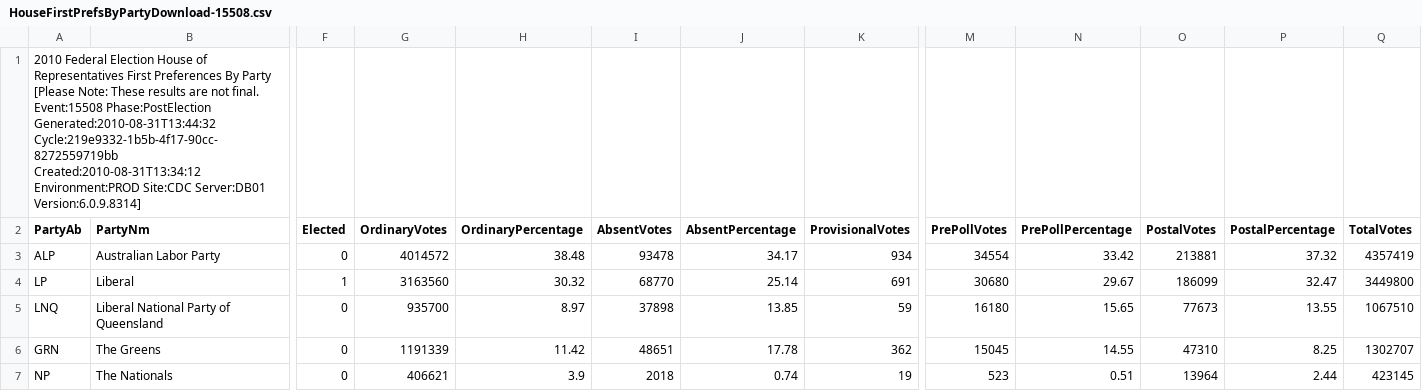
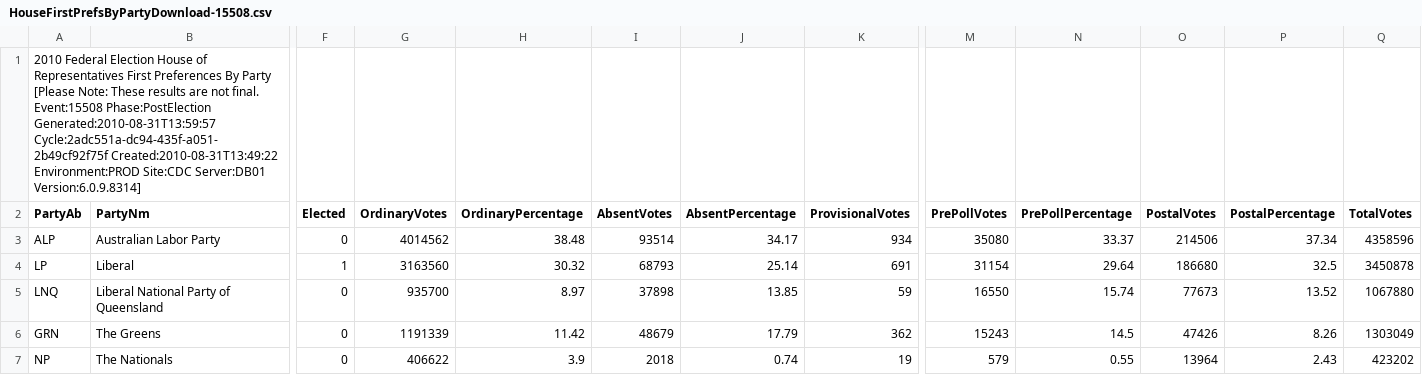
Before and after one commit to d1b/AustralianFederalElection2010CSV, a CSV file: HouseFirstPrefsByPartyDownload-15508.csv, drawn as a sheet; only a part is shown, gaps mark what is left out; the diff covers the shown part only; the diff names each change by its address in the sheet, - before the commit and + after, or states it on an @@ line.

```diff
--- a/HouseFirstPrefsByPartyDownload-15508.csv
+++ b/HouseFirstPrefsByPartyDownload-15508.csv
-A1 (PartyAb): …Event:15508 Phase:PostElection Generated:2010-08-31T13:44:32 Cycle:219e9332-1b5b-4f17-90cc-8272559719bb Created:2010-08-31T13:34:12 Environment:PROD Site:CDC…
+A1 (PartyAb): …Event:15508 Phase:PostElection Generated:2010-08-31T13:59:57 Cycle:2adc551a-dc94-435f-a051-2b49cf92f75f Created:2010-08-31T13:49:22 Environment:PROD Site:CDC…
-G3 (OrdinaryVotes): 4014572
+G3 (OrdinaryVotes): 4014562
-I3 (AbsentVotes): 93478
+I3 (AbsentVotes): 93514
-M3 (PrePollVotes): 34554
+M3 (PrePollVotes): 35080
-N3 (PrePollPercentage): 33.42
+N3 (PrePollPercentage): 33.37
-O3 (PostalVotes): 213881
+O3 (PostalVotes): 214506
-P3 (PostalPercentage): 37.32
+P3 (PostalPercentage): 37.34
-Q3 (TotalVotes): 4357419
+Q3 (TotalVotes): 4358596
-I4 (AbsentVotes): 68770
+I4 (AbsentVotes): 68793
-M4 (PrePollVotes): 30680
+M4 (PrePollVotes): 31154
-N4 (PrePollPercentage): 29.67
+N4 (PrePollPercentage): 29.64
-O4 (PostalVotes): 186099
+O4 (PostalVotes): 186680
-P4 (PostalPercentage): 32.47
+P4 (PostalPercentage): 32.5
-Q4 (TotalVotes): 3449800
+Q4 (TotalVotes): 3450878
-M5 (PrePollVotes): 16180
+M5 (PrePollVotes): 16550
-N5 (PrePollPercentage): 15.65
+N5 (PrePollPercentage): 15.74
-P5 (PostalPercentage): 13.55
+P5 (PostalPercentage): 13.52
-Q5 (TotalVotes): 1067510
+Q5 (TotalVotes): 1067880
-I6 (AbsentVotes): 48651
+I6 (AbsentVotes): 48679
-J6 (AbsentPercentage): 17.78
+J6 (AbsentPercentage): 17.79
-M6 (PrePollVotes): 15045
+M6 (PrePollVotes): 15243
-N6 (PrePollPercentage): 14.55
+N6 (PrePollPercentage): 14.5
-O6 (PostalVotes): 47310
+O6 (PostalVotes): 47426
-P6 (PostalPercentage): 8.25
+P6 (PostalPercentage): 8.26
-Q6 (TotalVotes): 1302707
+Q6 (TotalVotes): 1303049
-G7 (OrdinaryVotes): 406621
+G7 (OrdinaryVotes): 406622
-M7 (PrePollVotes): 523
+M7 (PrePollVotes): 579
-N7 (PrePollPercentage): 0.51
+N7 (PrePollPercentage): 0.55
-P7 (PostalPercentage): 2.44
+P7 (PostalPercentage): 2.43
-Q7 (TotalVotes): 423145
+Q7 (TotalVotes): 423202
```
Also changed, not shown: 23 edited cells elsewhere in this file, HouseFirstPrefsByCandidateByVoteTypeDownload-15508.csv, HouseTcpByCandidateByVoteTypeDownload-15508.csv, 53 other files.
